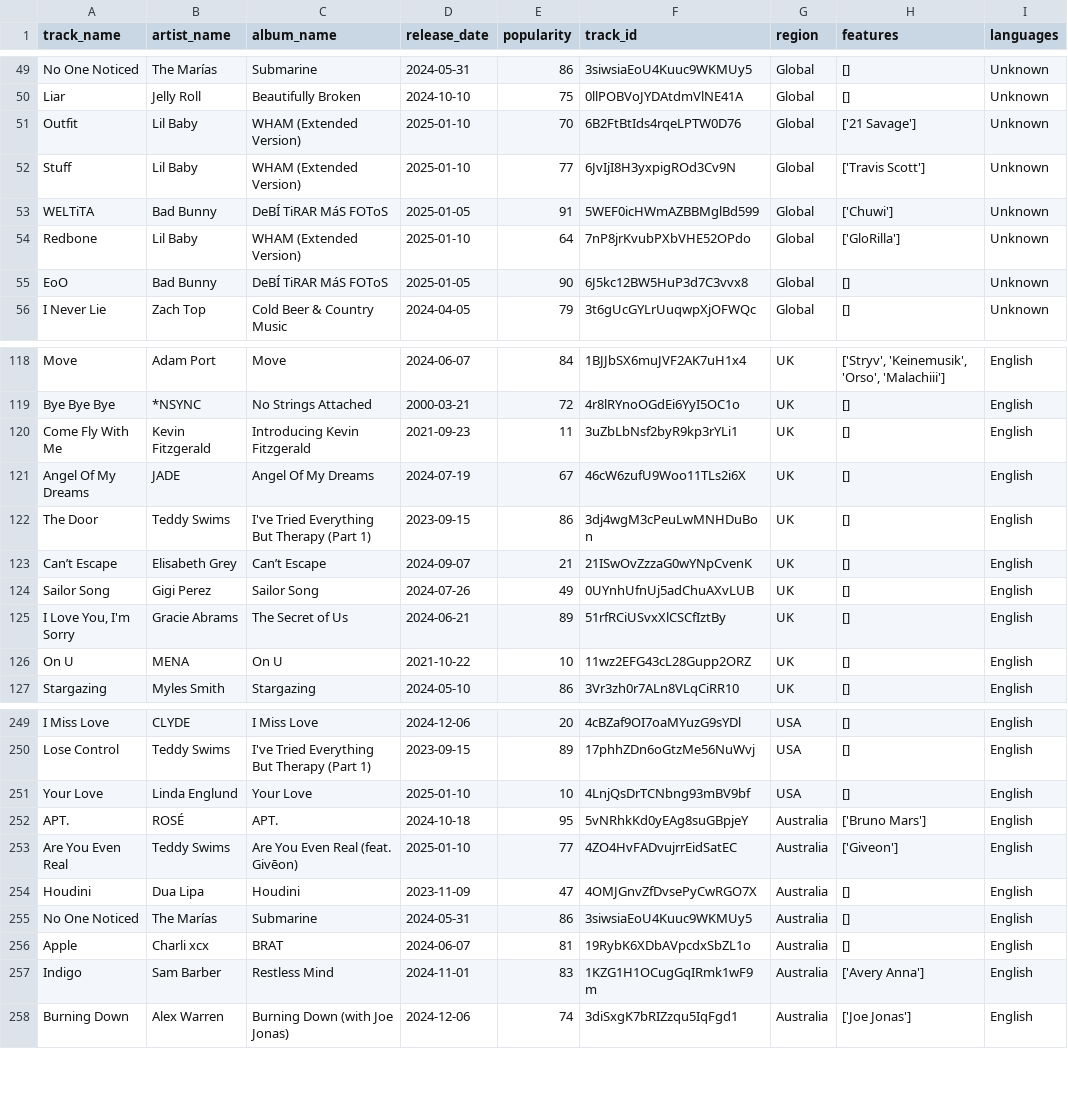
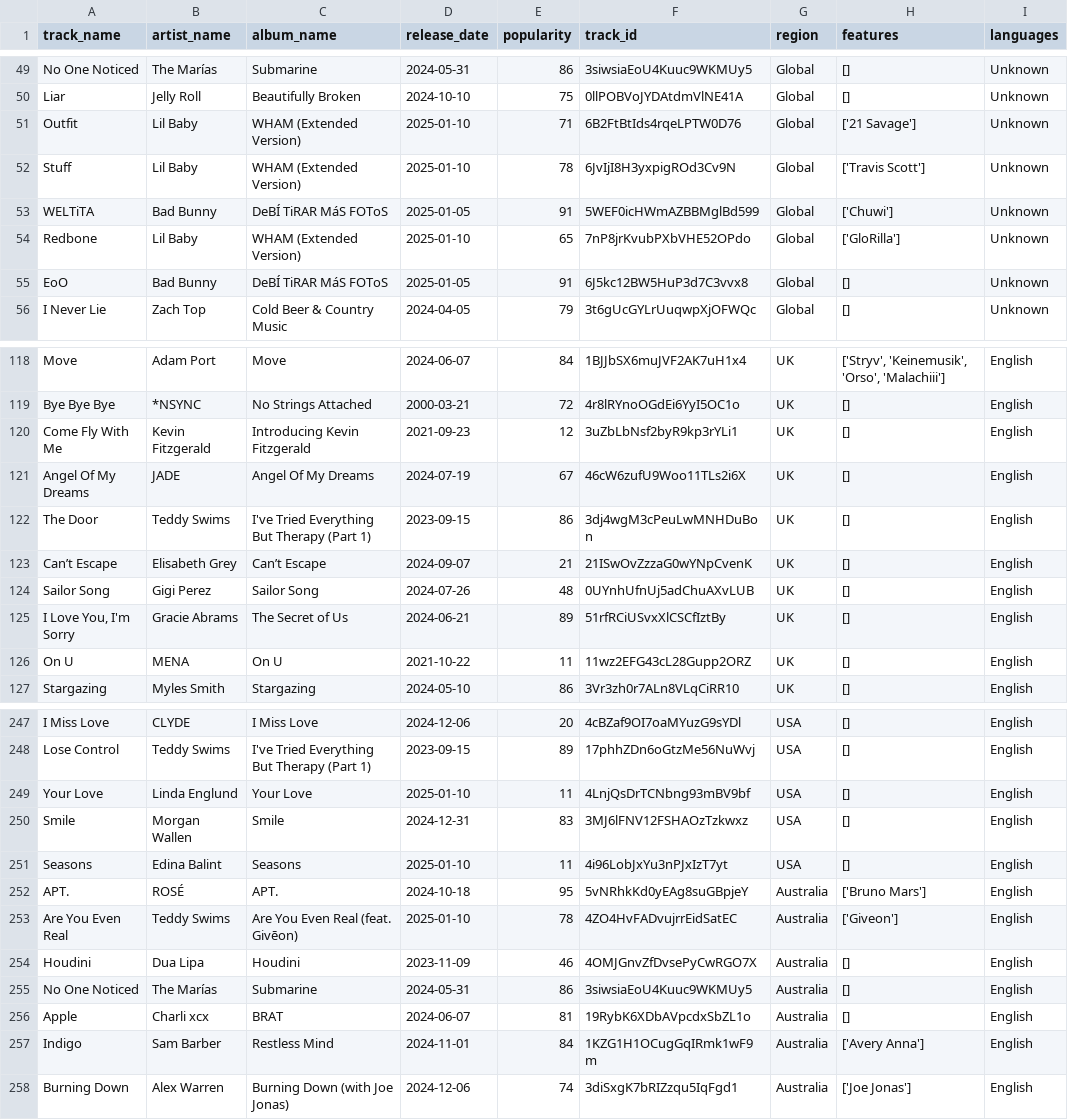
Before and after one commit to HamzaKho/capstone_project, a CSV file: etl/data/top_tracks_transformed.csv, drawn as a sheet; only a part is shown, gaps mark what is left out; the diff covers the shown part only.

```diff
--- a/etl/data/top_tracks_transformed.csv
+++ b/etl/data/top_tracks_transformed.csv
@@ -50,7 +50,7 @@ No One Noticed,The Marías,Submarine,2024-05-31,86,3siwsiaEoU4Kuuc9WKMUy5,Global
 Liar,Jelly Roll,Beautifully Broken,2024-10-10,75,0llPOBVoJYDAtdmVlNE41A,Global,[],Unknown
-Outfit,Lil Baby,WHAM (Extended Version),2025-01-10,70,6B2FtBtIds4rqeLPTW0D76,Global,['21 Savage'],Unknown
-Stuff,Lil Baby,WHAM (Extended Version),2025-01-10,77,6JvIjI8H3yxpigROd3Cv9N,Global,['Travis Scott'],Unknown
+Outfit,Lil Baby,WHAM (Extended Version),2025-01-10,71,6B2FtBtIds4rqeLPTW0D76,Global,['21 Savage'],Unknown
+Stuff,Lil Baby,WHAM (Extended Version),2025-01-10,78,6JvIjI8H3yxpigROd3Cv9N,Global,['Travis Scott'],Unknown
 WELTiTA,Bad Bunny,DeBÍ TiRAR MáS FOToS,2025-01-05,91,5WEF0icHWmAZBBMglBd599,Global,['Chuwi'],Unknown
-Redbone,Lil Baby,WHAM (Extended Version),2025-01-10,64,7nP8jrKvubPXbVHE52OPdo,Global,['GloRilla'],Unknown
-EoO,Bad Bunny,DeBÍ TiRAR MáS FOToS,2025-01-05,90,6J5kc12BW5HuP3d7C3vvx8,Global,[],Unknown
+Redbone,Lil Baby,WHAM (Extended Version),2025-01-10,65,7nP8jrKvubPXbVHE52OPdo,Global,['GloRilla'],Unknown
+EoO,Bad Bunny,DeBÍ TiRAR MáS FOToS,2025-01-05,91,6J5kc12BW5HuP3d7C3vvx8,Global,[],Unknown
 I Never Lie,Zach Top,Cold Beer & Country Music,2024-04-05,79,3t6gUcGYLrUuqwpXjOFWQc,Global,[],Unknown
@@ -119,3 +119,3 @@ Move,Adam Port,Move,2024-06-07,84,1BJJbSX6muJVF2AK7uH1x4,UK,"['Stryv', 'Keinemus
 Bye Bye Bye,*NSYNC,No Strings Attached,2000-03-21,72,4r8lRYnoOGdEi6YyI5OC1o,UK,[],English
-Come Fly With Me,Kevin Fitzgerald,Introducing Kevin Fitzgerald,2021-09-23,11,3uZbLbNsf2byR9kp3rYLi1,UK,[],English
+Come Fly With Me,Kevin Fitzgerald,Introducing Kevin Fitzgerald,2021-09-23,12,3uZbLbNsf2byR9kp3rYLi1,UK,[],English
 Angel Of My Dreams,JADE,Angel Of My Dreams,2024-07-19,67,46cW6zufU9Woo11TLs2i6X,UK,[],English
@@ -123,5 +123,5 @@ The Door,Teddy Swims,I've Tried Everything But Therapy (Part 1),2023-09-15,86,3d
 Can’t Escape,Elisabeth Grey,Can’t Escape,2024-09-07,21,21ISwOvZzzaG0wYNpCvenK,UK,[],English
-Sailor Song,Gigi Perez,Sailor Song,2024-07-26,49,0UYnhUfnUj5adChuAXvLUB,UK,[],English
+Sailor Song,Gigi Perez,Sailor Song,2024-07-26,48,0UYnhUfnUj5adChuAXvLUB,UK,[],English
 "I Love You, I'm Sorry",Gracie Abrams,The Secret of Us,2024-06-21,89,51rfRCiUSvxXlCSCfIztBy,UK,[],English
-On U,MENA,On U,2021-10-22,10,11wz2EFG43cL28Gupp2ORZ,UK,[],English
+On U,MENA,On U,2021-10-22,11,11wz2EFG43cL28Gupp2ORZ,UK,[],English
 Stargazing,Myles Smith,Stargazing,2024-05-10,86,3Vr3zh0r7ALn8VLqCiRR10,UK,[],English
@@ -250,9 +248,11 @@ I Miss Love,CLYDE,I Miss Love,2024-12-06,20,4cBZaf9OI7oaMYuzG9sYDl,USA,[],Englis
 Lose Control,Teddy Swims,I've Tried Everything But Therapy (Part 1),2023-09-15,89,17phhZDn6oGtzMe56NuWvj,USA,[],English
-Your Love,Linda Englund,Your Love,2025-01-10,10,4LnjQsDrTCNbng93mBV9bf,USA,[],English
+Your Love,Linda Englund,Your Love,2025-01-10,11,4LnjQsDrTCNbng93mBV9bf,USA,[],English
+Smile,Morgan Wallen,Smile,2024-12-31,83,3MJ6lFNV12FSHAOzTzkwxz,USA,[],English
+Seasons,Edina Balint,Seasons,2025-01-10,11,4i96LobJxYu3nPJxIzT7yt,USA,[],English
 APT.,ROSÉ,APT.,2024-10-18,95,5vNRhkKd0yEAg8suGBpjeY,Australia,['Bruno Mars'],English
-Are You Even Real,Teddy Swims,Are You Even Real (feat. Givēon),2025-01-10,77,4ZO4HvFADvujrrEidSatEC,Australia,['Giveon'],English
-Houdini,Dua Lipa,Houdini,2023-11-09,47,4OMJGnvZfDvsePyCwRGO7X,Australia,[],English
+Are You Even Real,Teddy Swims,Are You Even Real (feat. Givēon),2025-01-10,78,4ZO4HvFADvujrrEidSatEC,Australia,['Giveon'],English
+Houdini,Dua Lipa,Houdini,2023-11-09,46,4OMJGnvZfDvsePyCwRGO7X,Australia,[],English
 No One Noticed,The Marías,Submarine,2024-05-31,86,3siwsiaEoU4Kuuc9WKMUy5,Australia,[],English
 Apple,Charli xcx,BRAT,2024-06-07,81,19RybK6XDbAVpcdxSbZL1o,Australia,[],English
-Indigo,Sam Barber,Restless Mind,2024-11-01,83,1KZG1H1OCugGqIRmk1wF9m,Australia,['Avery Anna'],English
+Indigo,Sam Barber,Restless Mind,2024-11-01,84,1KZG1H1OCugGqIRmk1wF9m,Australia,['Avery Anna'],English
 Burning Down,Alex Warren,Burning Down (with Joe Jonas),2024-12-06,74,3diSxgK7bRIZzqu5IqFgd1,Australia,['Joe Jonas'],English
```
Also changed, not shown: 4 added rows, 6 removed rows, 14 moved rows and 37 edited cells elsewhere in this file, etl/data/top_tracks.csv, 3 other files.
